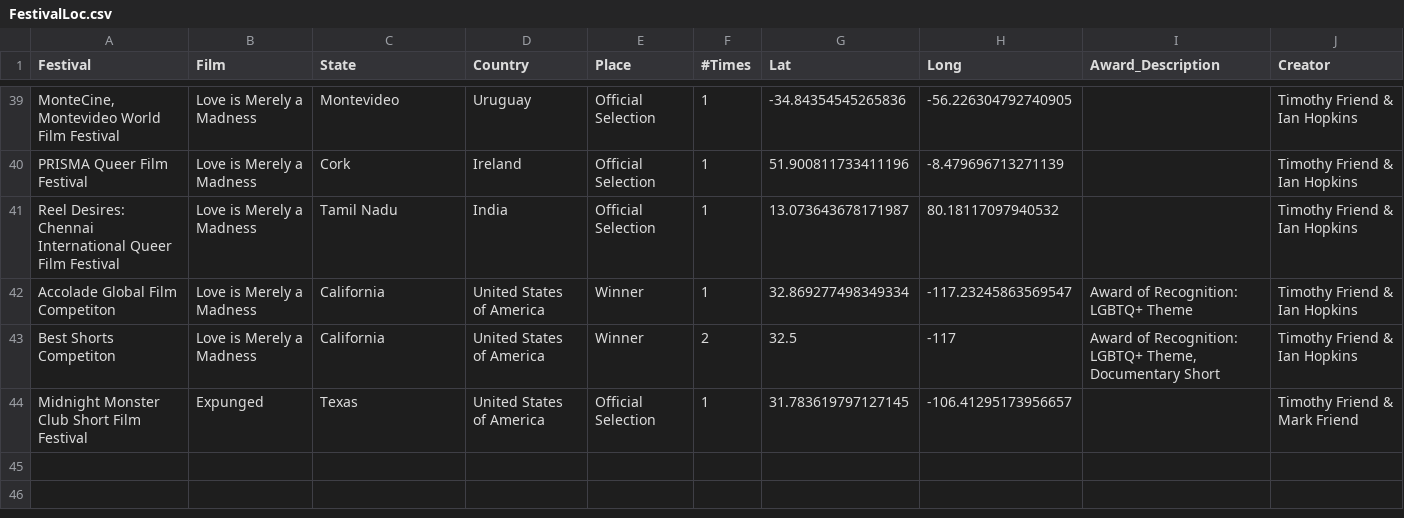
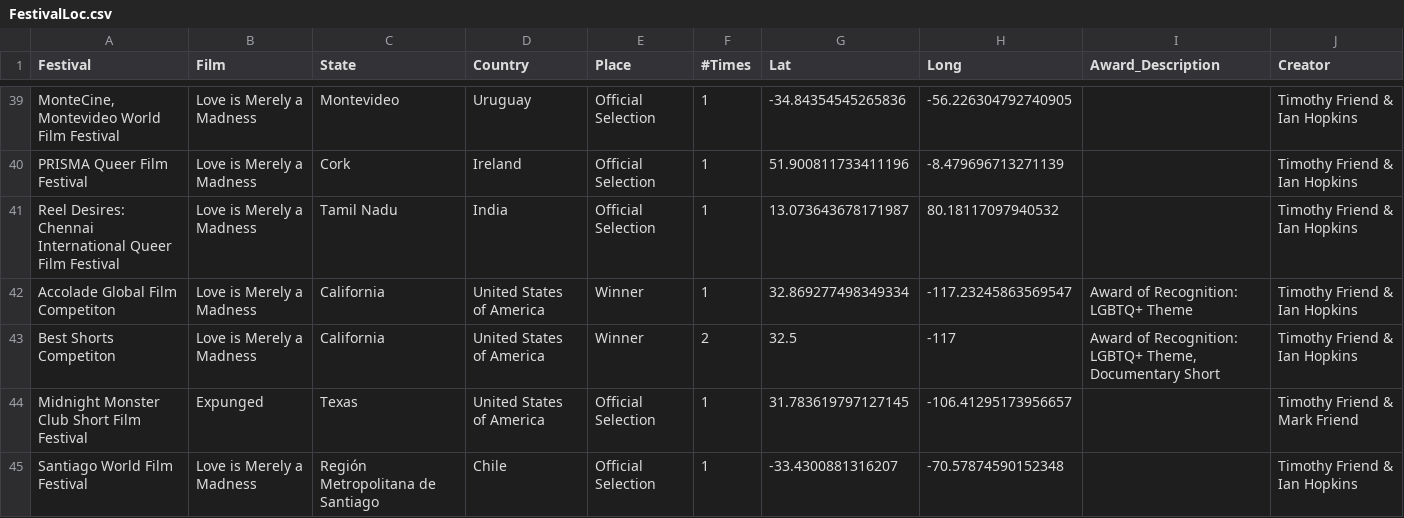
Before and after one commit to tfriend123/FestivalMap, a CSV file: Data/FestivalLoc.csv, drawn as a sheet; only a part is shown, gaps mark what is left out; the diff names each change by its address in the sheet, - before the commit and + after, or states it on an @@ line.

Commit message:
Chile!

```diff
--- a/Data/FestivalLoc.csv
+++ b/Data/FestivalLoc.csv
+row 45: Santiago World Film Festival | Love is Merely a Madness | Región Metropolitana de Santiago | Chile | Official Selection | 1 | -33.4300881316207 | -70.57874590152348 |  | Timothy Friend & Ian Hopkins
```
Also changed, not shown: 3 other files.
